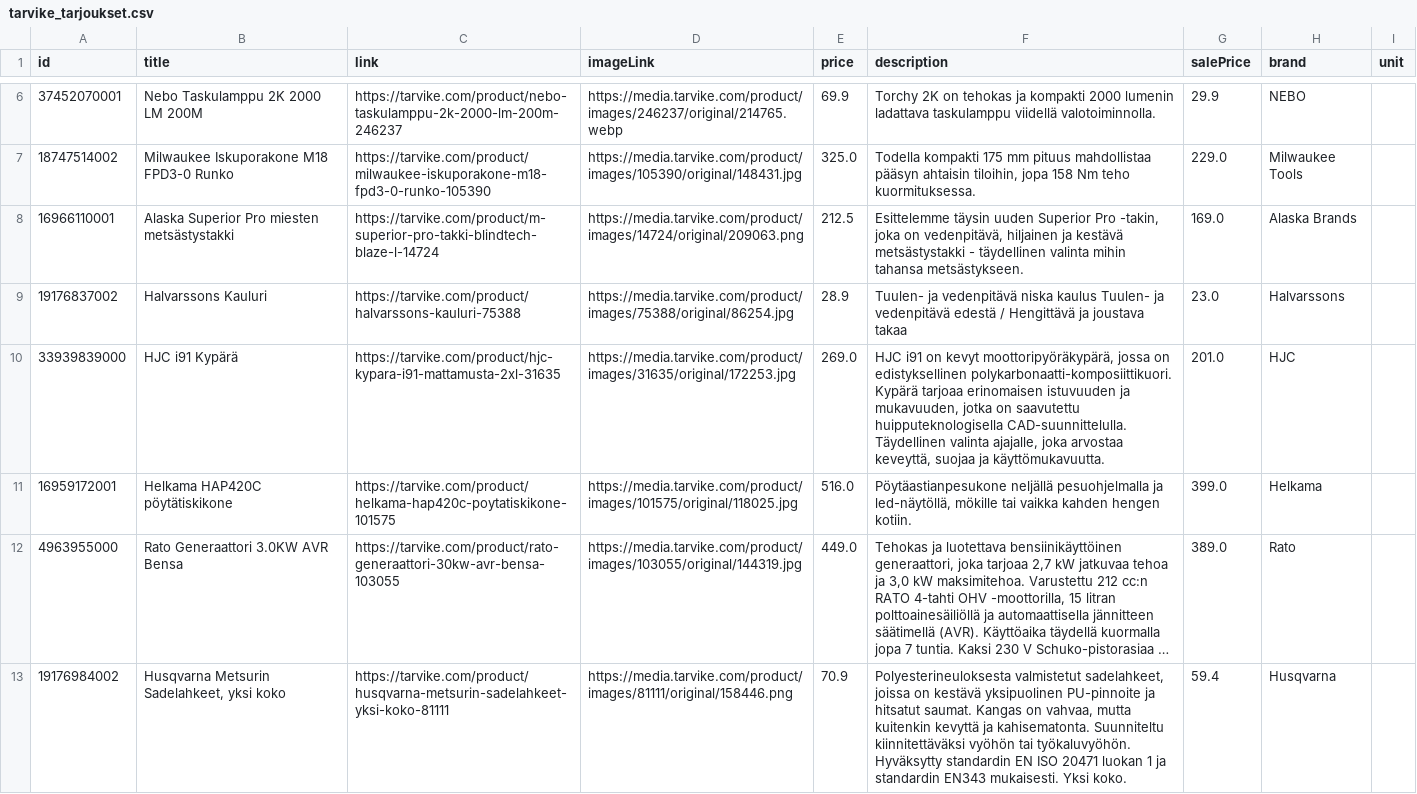
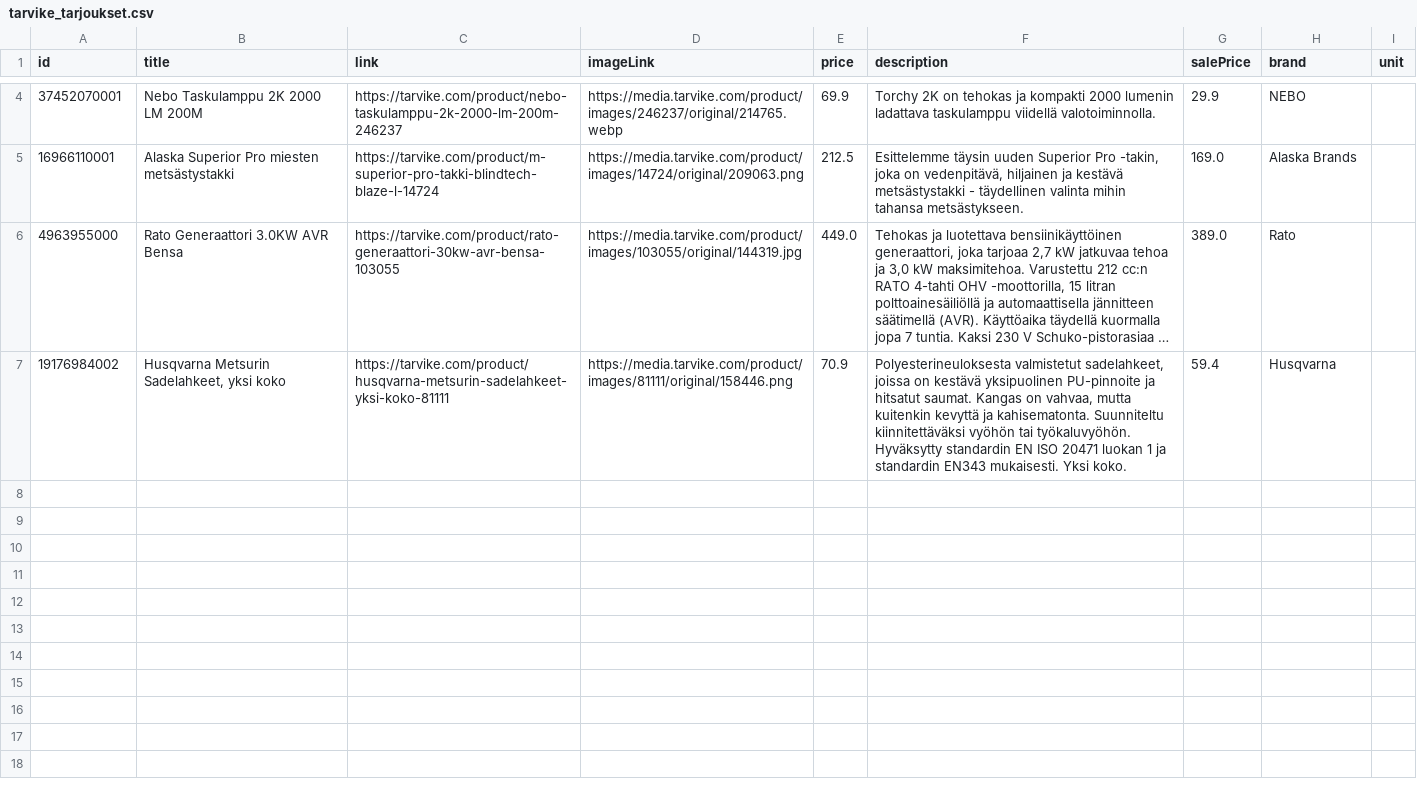
Before and after one commit to TarvikeTT/almadynamo, a CSV file: tarvike_tarjoukset.csv, drawn as a sheet; only a part is shown, gaps mark what is left out; long unchanged cells end in …; the diff covers the shown part only; the diff names each change by its address in the sheet, - before the commit and + after, or states it on an @@ line.

```diff
--- a/tarvike_tarjoukset.csv
+++ b/tarvike_tarjoukset.csv
-row 7: 18747514002 | Milwaukee Iskuporakone M18 FPD3-0 Runko | https://tarvike.com/product/milwaukee-iskuporakone-m18-fpd3-0-runko-105390 | https://media.tarvike.com/product/images/105390/original/148431.jpg | 325.0 | Todella kompakti 175 mm pituus mahdollistaa pääsyn ahtaisin tiloihin, jopa 158 Nm teho kuormituksessa. | 229.0 | Milwaukee Tools
-row 9: 19176837002 | Halvarssons Kauluri | https://tarvike.com/product/halvarssons-kauluri-75388 | https://media.tarvike.com/product/images/75388/original/86254.jpg | 28.9 | Tuulen- ja vedenpitävä niska kaulus Tuulen- ja vedenpitävä edestä / Hengittävä ja joustava takaa | 23.0 | Halvarssons
-row 10: 33939839000 | HJC i91 Kypärä | https://tarvike.com/product/hjc-kypara-i91-mattamusta-2xl-31635 | https://media.tarvike.com/product/images/31635/original/172253.jpg | 269.0 | HJC i91 on kevyt moottoripyöräkypärä, jossa on edistyksellinen polykarbonaatti-komposiittikuori. Kypärä tarjoaa erinomaisen istuvuuden ja mukavuuden, jotka on saavutettu huipputeknologisella CAD-suunnittelulla. Täydellinen valinta ajajalle, joka arvostaa keveyttä, suojaa ja käyttömukavuutta. | 201.0 | HJC
-row 11: 16959172001 | Helkama HAP420C pöytätiskikone | https://tarvike.com/product/helkama-hap420c-poytatiskikone-101575 | https://media.tarvike.com/product/images/101575/original/118025.jpg | 516.0 | Pöytäastianpesukone neljällä pesuohjelmalla ja led-näytöllä, mökille tai vaikka kahden hengen kotiin. | 399.0 | Helkama
```
Also changed, not shown: 2 removed rows elsewhere in this file, tarvike_metsa_piha_ja_puutarha_feed.csv, tarvike_monkijat_feed.csv, 2 other files.
